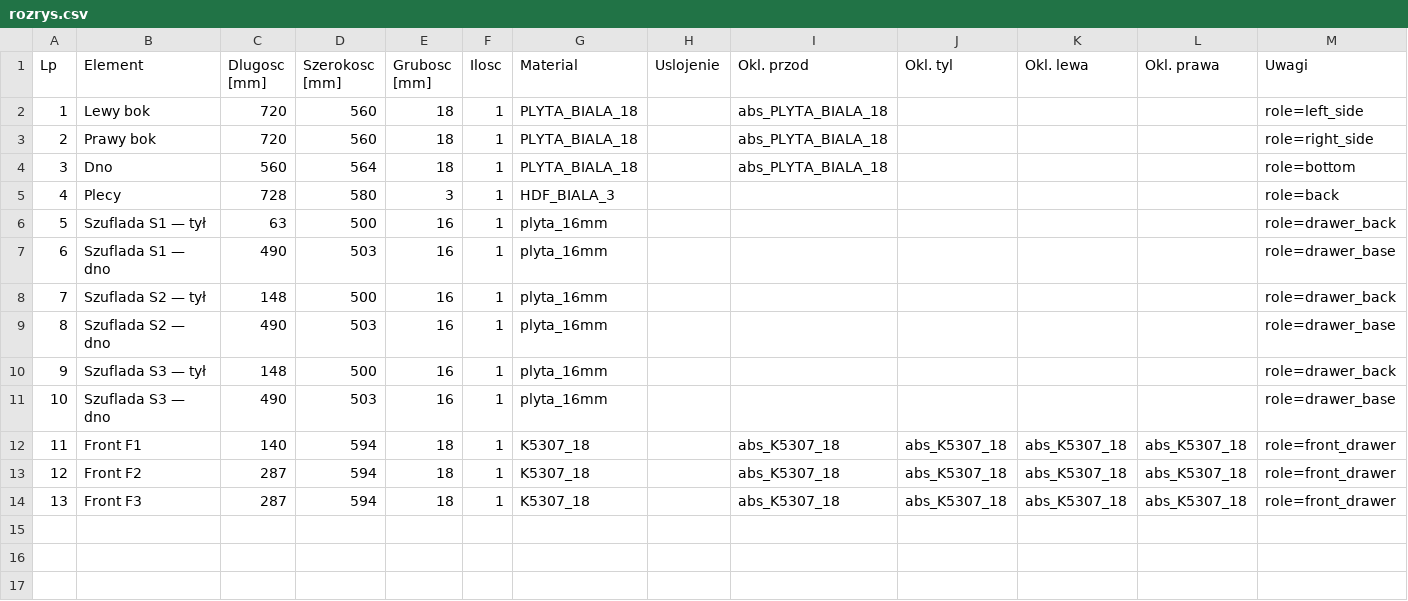
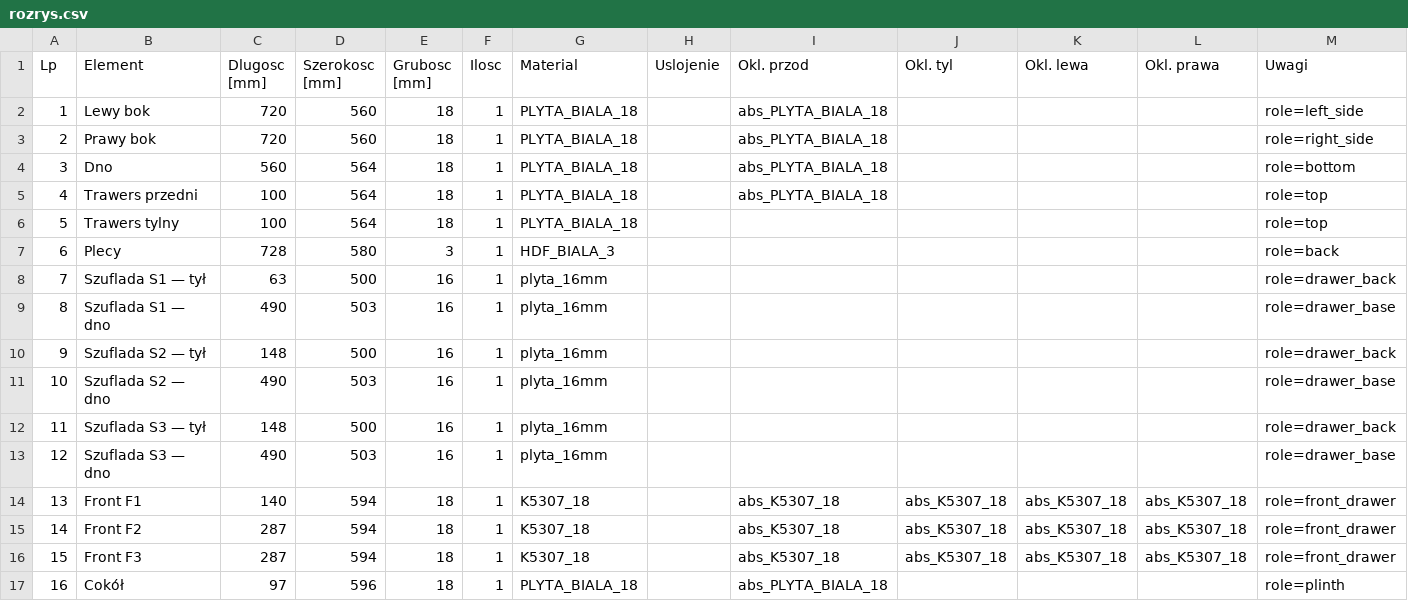
Before and after one commit to m1981/kuchnie, a CSV file: exercises/walking-skeleton-d60/generated/rozrys.csv, drawn as a sheet; addresses are those after the commit; the diff names each change by its address in the sheet, - before the commit and + after, or states it on an @@ line.

```diff
--- a/exercises/walking-skeleton-d60/generated/rozrys.csv
+++ b/exercises/walking-skeleton-d60/generated/rozrys.csv
+row 5: 4 | Trawers przedni | 100 | 564 | 18 | 1 | PLYTA_BIALA_18 |  | abs_PLYTA_BIALA_18 |  |  |  | role=top
+row 6: 5 | Trawers tylny | 100 | 564 | 18 | 1 | PLYTA_BIALA_18 |  |  |  |  |  | role=top
@@ column A (Lp) renumbered between rows 7 and 16 @@
+row 17: 16 | Cokół | 97 | 596 | 18 | 1 | PLYTA_BIALA_18 |  | abs_PLYTA_BIALA_18 |  |  |  | role=plinth
```
Also changed, not shown: exercises/walking-skeleton-d60/generated/bom.csv, 16 other files.
